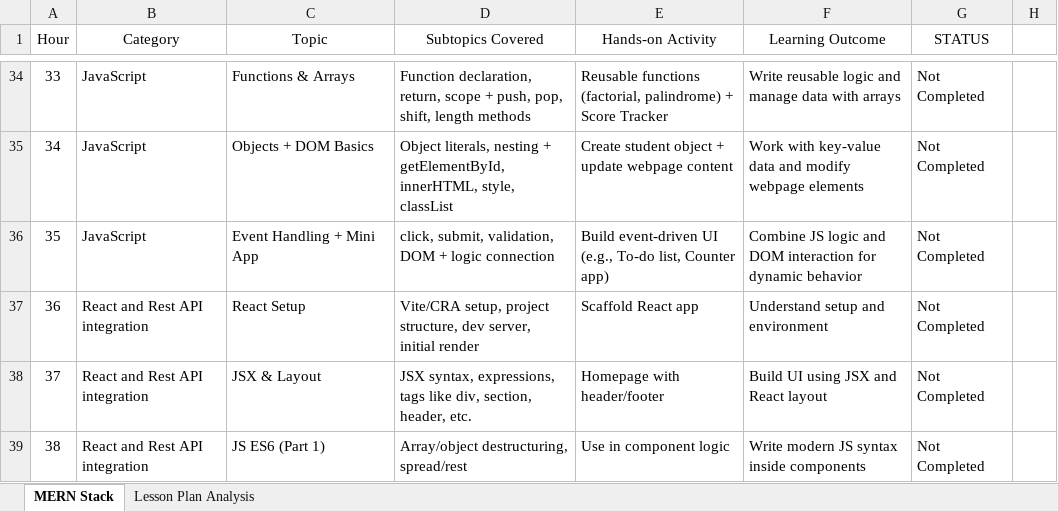
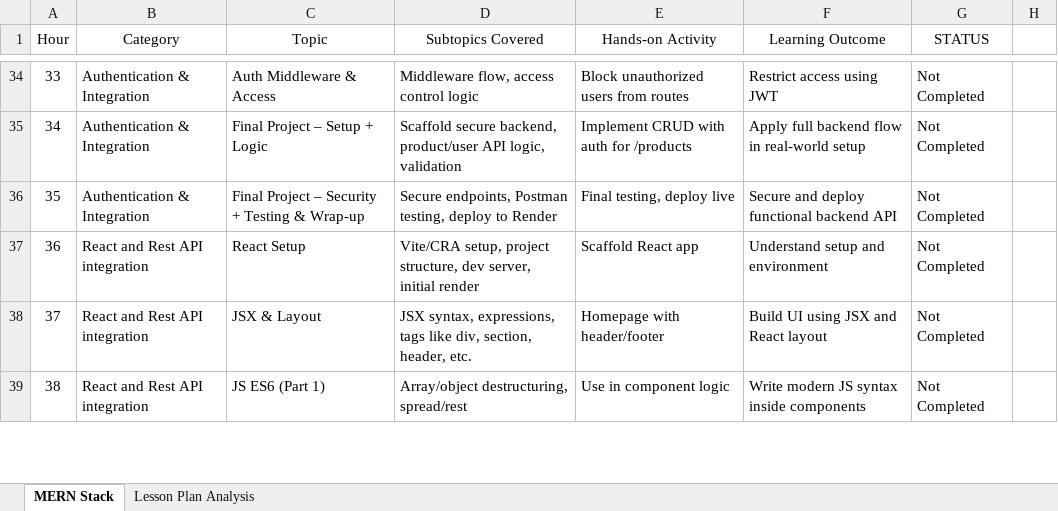
Before and after one commit to fresher2coder/sret-mern-2023-27, an Excel workbook: Lesson_Plan.xlsx, sheet MERN Stack, drawn as a sheet; only a part is shown, gaps mark what is left out; values as stored, in another font and other column widths than the file's, no borders; conditional formats and table styles not drawn; the diff covers the shown part only; the diff names each change by its address in the sheet, - before the commit and + after, or states it on an @@ line.

Commit message:
chore(lesson-plan): reordered flow to place HTML, CSS, JS before backend feat(material): added Node.js + Express + Mongoose PDF

```diff
--- a/Lesson_Plan.xlsx (sheet MERN Stack)
+++ b/Lesson_Plan.xlsx (sheet MERN Stack)
-B34:B36 (Category): JavaScript
+B34:B36 (Category): Authentication & Integration
-C34 (Topic): Functions & Arrays
+C34 (Topic): Auth Middleware & Access
-D34 (Subtopics Covered): Function declaration, return, scope + push, pop, shift, length methods
+D34 (Subtopics Covered): Middleware flow, access control logic
-E34 (Hands-on Activity): Reusable functions (factorial, palindrome) + Score Tracker
+E34 (Hands-on Activity): Block unauthorized users from routes
-F34 (Learning Outcome): Write reusable logic and manage data with arrays
+F34 (Learning Outcome): Restrict access using JWT
-C35 (Topic): Objects + DOM Basics
+C35 (Topic): Final Project – Setup + Logic
-D35 (Subtopics Covered): Object literals, nesting + getElementById, innerHTML, style, classList
+D35 (Subtopics Covered): Scaffold secure backend, product/user API logic, validation
-E35 (Hands-on Activity): Create student object + update webpage content
+E35 (Hands-on Activity): Implement CRUD with auth for /products
-F35 (Learning Outcome): Work with key-value data and modify webpage elements
+F35 (Learning Outcome): Apply full backend flow in real-world setup
-C36 (Topic): Event Handling + Mini App
+C36 (Topic): Final Project – Security + Testing & Wrap-up
-D36 (Subtopics Covered): click, submit, validation, DOM + logic connection
+D36 (Subtopics Covered): Secure endpoints, Postman testing, deploy to Render
-E36 (Hands-on Activity): Build event-driven UI (e.g., To-do list, Counter app)
+E36 (Hands-on Activity): Final testing, deploy live
-F36 (Learning Outcome): Combine JS logic and DOM interaction for dynamic behavior
+F36 (Learning Outcome): Secure and deploy functional backend API
```
Also changed, not shown: 100 edited cells elsewhere in this sheet, 1 other file.
